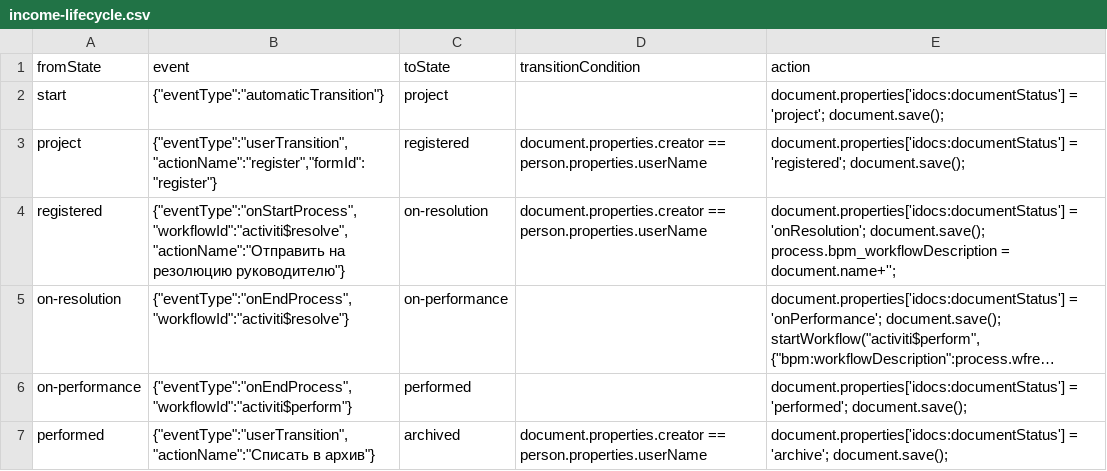
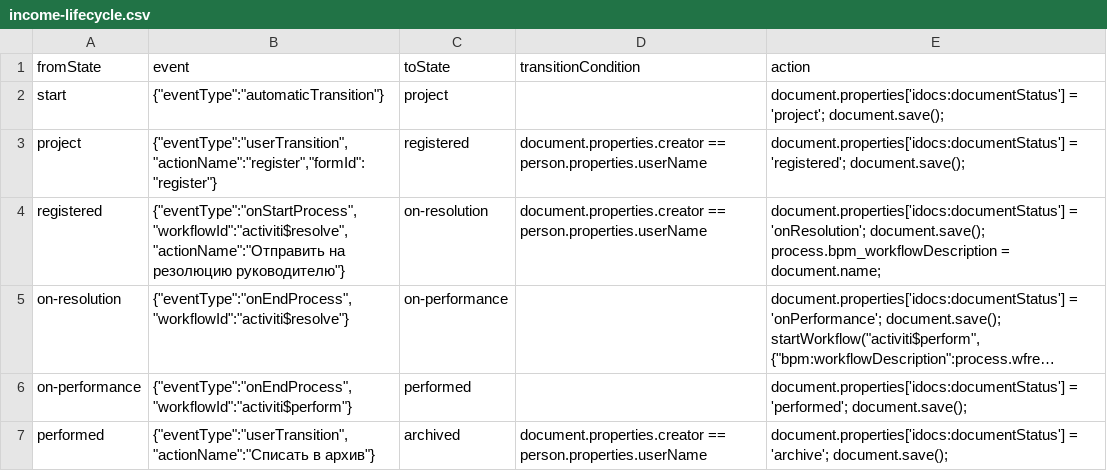
Before and after one commit to stanop/ecos-community-core, a CSV file: letters-repo/src/main/resources/alfresco/module/letters-repo/lifecycle/income-lifecycle.csv, drawn as a sheet; long unchanged cells end in …; the diff names each change by its address in the sheet, - before the commit and + after, or states it on an @@ line.

Commit message:
Issue #ECOSCOM-1026 - Send for resolution error for incoming document

```diff
--- a/letters-repo/src/main/resources/alfresco/module/letters-repo/lifecycle/income-lifecycle.csv
+++ b/letters-repo/src/main/resources/alfresco/module/letters-repo/lifecycle/income-lifecycle.csv
-E4 (action): …process.bpm_workflowDescription = document.name+'';
+E4 (action): …process.bpm_workflowDescription = document.name;
```
Also changed, not shown: 1 other file.
